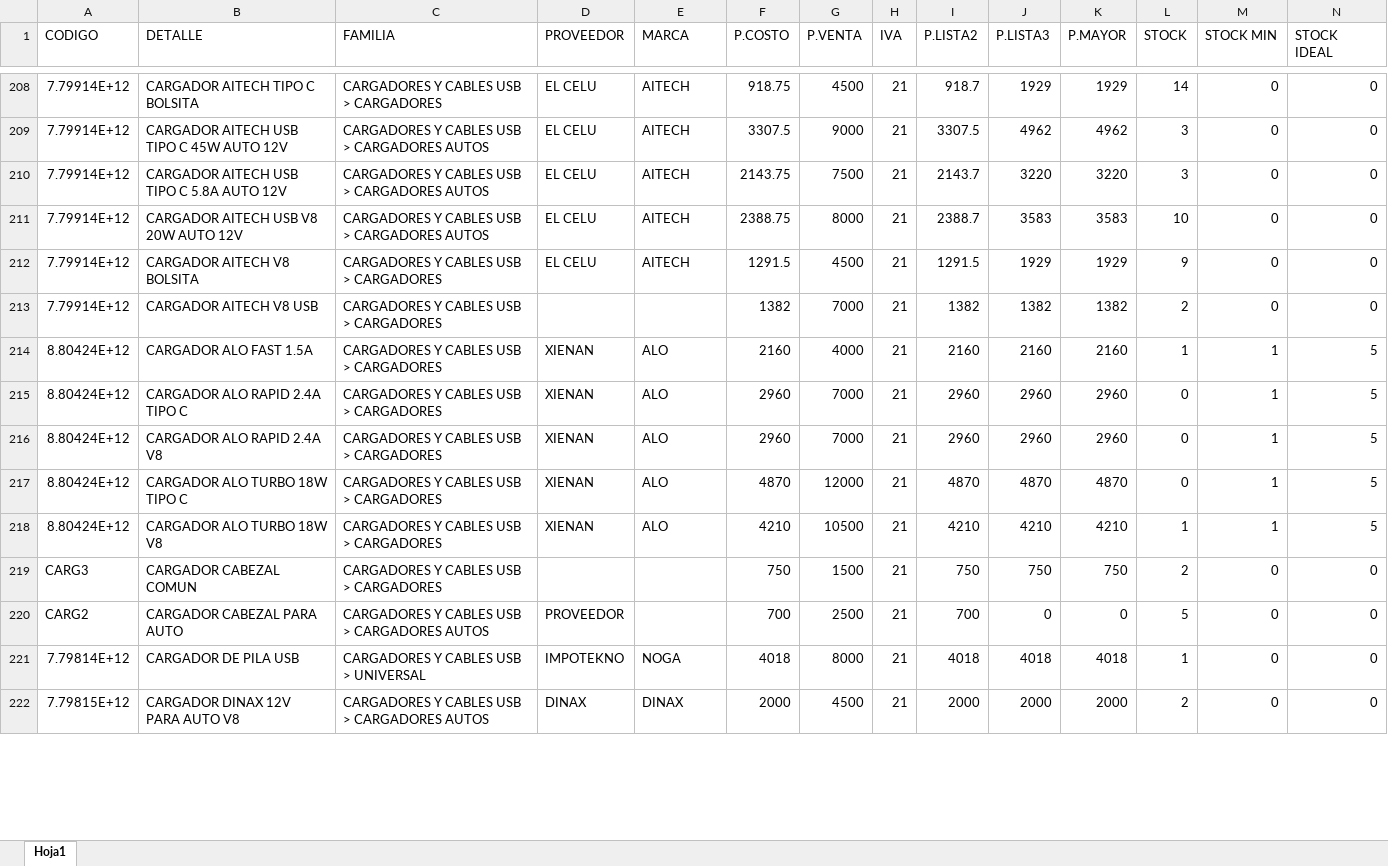
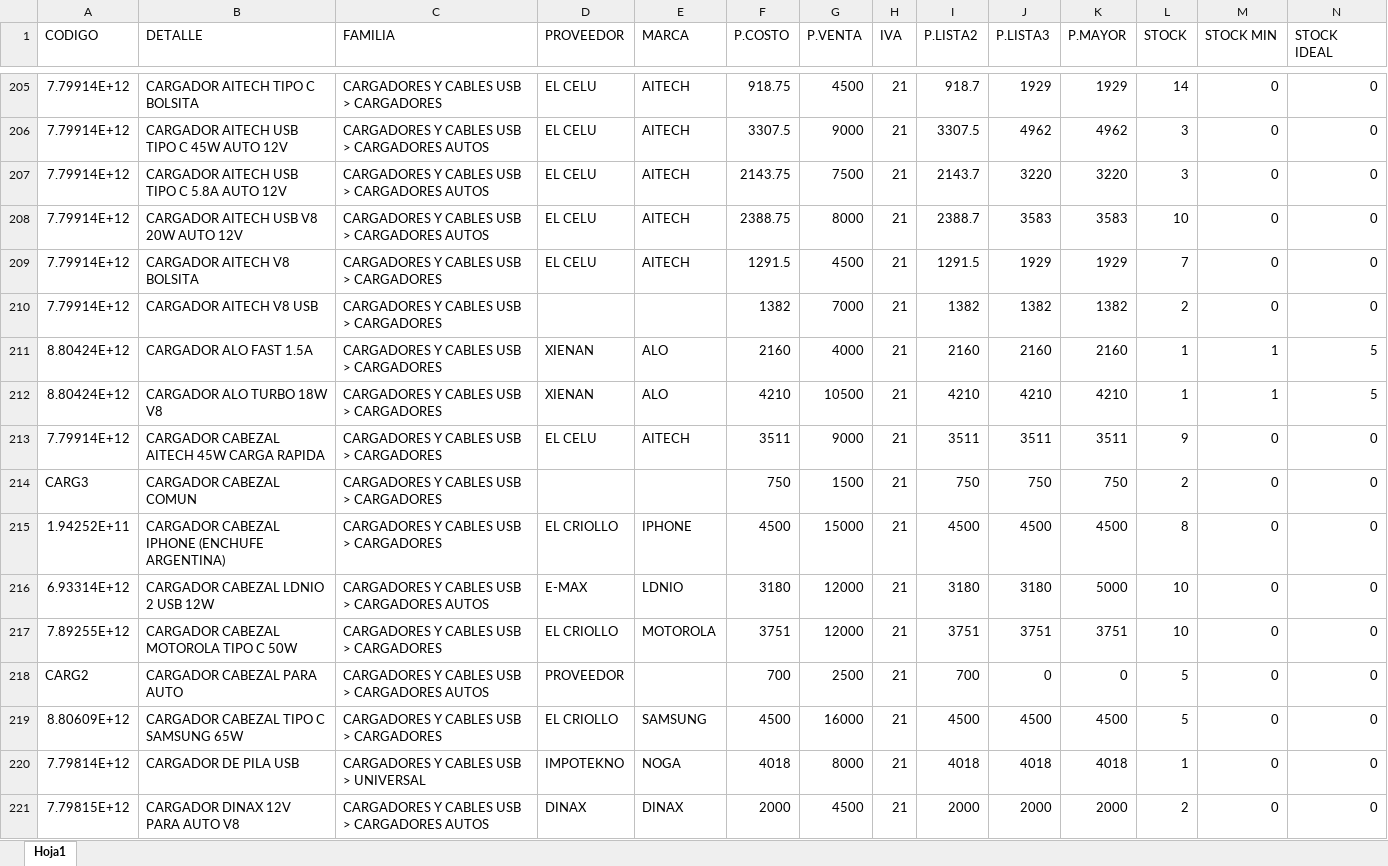
Before and after one commit to matias95ap/novacenter, an Excel workbook: tienda/productos.xlsx, sheet Hoja1, drawn as a sheet; only a part is shown, gaps mark what is left out; values as stored, in another font and other column widths than the file's, no borders; removed rows and columns are numbered as before the commit, all else as after; the diff covers the shown part only; the diff names each change by its address in the sheet, - before the commit and + after, or states it on an @@ line.

Commit message:
Actualizar productos.xlsx e imagenes

```diff
--- a/tienda/productos.xlsx (sheet Hoja1)
+++ b/tienda/productos.xlsx (sheet Hoja1)
-L209 (STOCK): 9
+L209 (STOCK): 7
-row 215: 8.80424E+12 | CARGADOR ALO RAPID 2.4A TIPO C | CARGADORES Y CABLES USB > CARGADORES | XIENAN | ALO | 2960 | 7000 | 21 | 2960 | 2960 | 2960 | 0 | 1 | 5
-row 216: 8.80424E+12 | CARGADOR ALO RAPID 2.4A V8 | CARGADORES Y CABLES USB > CARGADORES | XIENAN | ALO | 2960 | 7000 | 21 | 2960 | 2960 | 2960 | 0 | 1 | 5
-row 217: 8.80424E+12 | CARGADOR ALO TURBO 18W TIPO C | CARGADORES Y CABLES USB > CARGADORES | XIENAN | ALO | 4870 | 12000 | 21 | 4870 | 4870 | 4870 | 0 | 1 | 5
+row 213: 7.79914E+12 | CARGADOR CABEZAL AITECH 45W CARGA RAPIDA | CARGADORES Y CABLES USB > CARGADORES | EL CELU | AITECH | 3511 | 9000 | 21 | 3511 | 3511 | 3511 | 9 | 0 | 0
+row 215: 1.94252E+11 | CARGADOR CABEZAL IPHONE (ENCHUFE ARGENTINA) | CARGADORES Y CABLES USB > CARGADORES | EL CRIOLLO | IPHONE | 4500 | 15000 | 21 | 4500 | 4500 | 4500 | 8 | 0 | 0
+row 216: 6.93314E+12 | CARGADOR CABEZAL LDNIO 2 USB 12W | CARGADORES Y CABLES USB > CARGADORES AUTOS | E-MAX | LDNIO | 3180 | 12000 | 21 | 3180 | 3180 | 5000 | 10 | 0 | 0
+row 217: 7.89255E+12 | CARGADOR CABEZAL MOTOROLA TIPO C 50W | CARGADORES Y CABLES USB > CARGADORES | EL CRIOLLO | MOTOROLA | 3751 | 12000 | 21 | 3751 | 3751 | 3751 | 10 | 0 | 0
+row 219: 8.80609E+12 | CARGADOR CABEZAL TIPO C SAMSUNG 65W | CARGADORES Y CABLES USB > CARGADORES | EL CRIOLLO | SAMSUNG | 4500 | 16000 | 21 | 4500 | 4500 | 4500 | 5 | 0 | 0
```
Also changed, not shown: 5 added rows, 15 removed rows and 48 edited cells elsewhere in this sheet.
